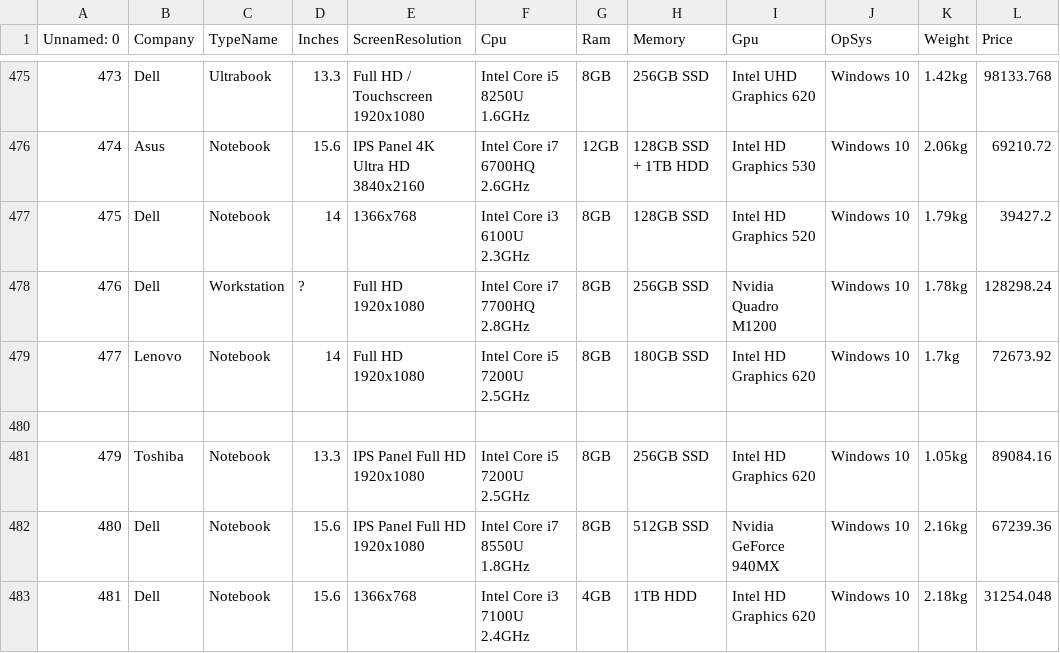
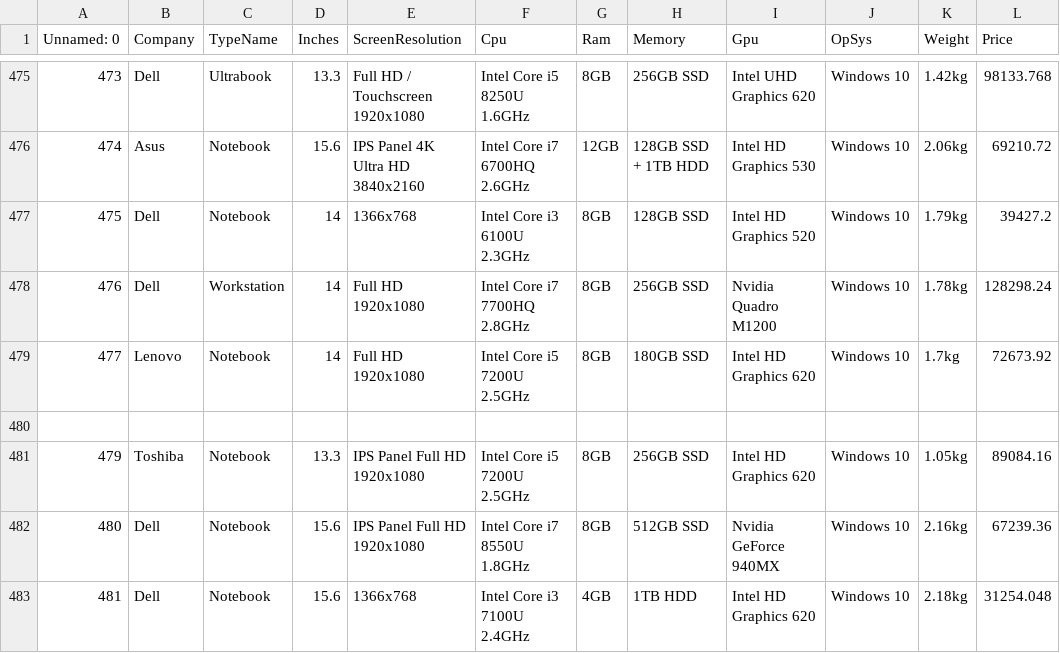
Before and after one commit to AngelJosue12/DataSet, a CSV file: laptopData.csv, drawn as a sheet; only a part is shown, gaps mark what is left out.

Commit message:
Update laptopData.csv

```diff
--- a/laptopData.csv
+++ b/laptopData.csv
@@ -477,3 +477,3 @@ Unnamed: 0,Company,TypeName,Inches,ScreenResolution,Cpu,Ram,Memory,Gpu,OpSys,Wei
 475,Dell,Notebook,14,1366x768,Intel Core i3 6100U 2.3GHz,8GB,128GB SSD,Intel HD Graphics 520,Windows 10,1.79kg,39427.2
-476,Dell,Workstation,?,Full HD 1920x1080,Intel Core i7 7700HQ 2.8GHz,8GB,256GB SSD,Nvidia Quadro M1200,Windows 10,1.78kg,128298.24
+476,Dell,Workstation,14,Full HD 1920x1080,Intel Core i7 7700HQ 2.8GHz,8GB,256GB SSD,Nvidia Quadro M1200,Windows 10,1.78kg,128298.24
 477,Lenovo,Notebook,14,Full HD 1920x1080,Intel Core i5 7200U 2.5GHz,8GB,180GB SSD,Intel HD Graphics 620,Windows 10,1.7kg,72673.92
```
